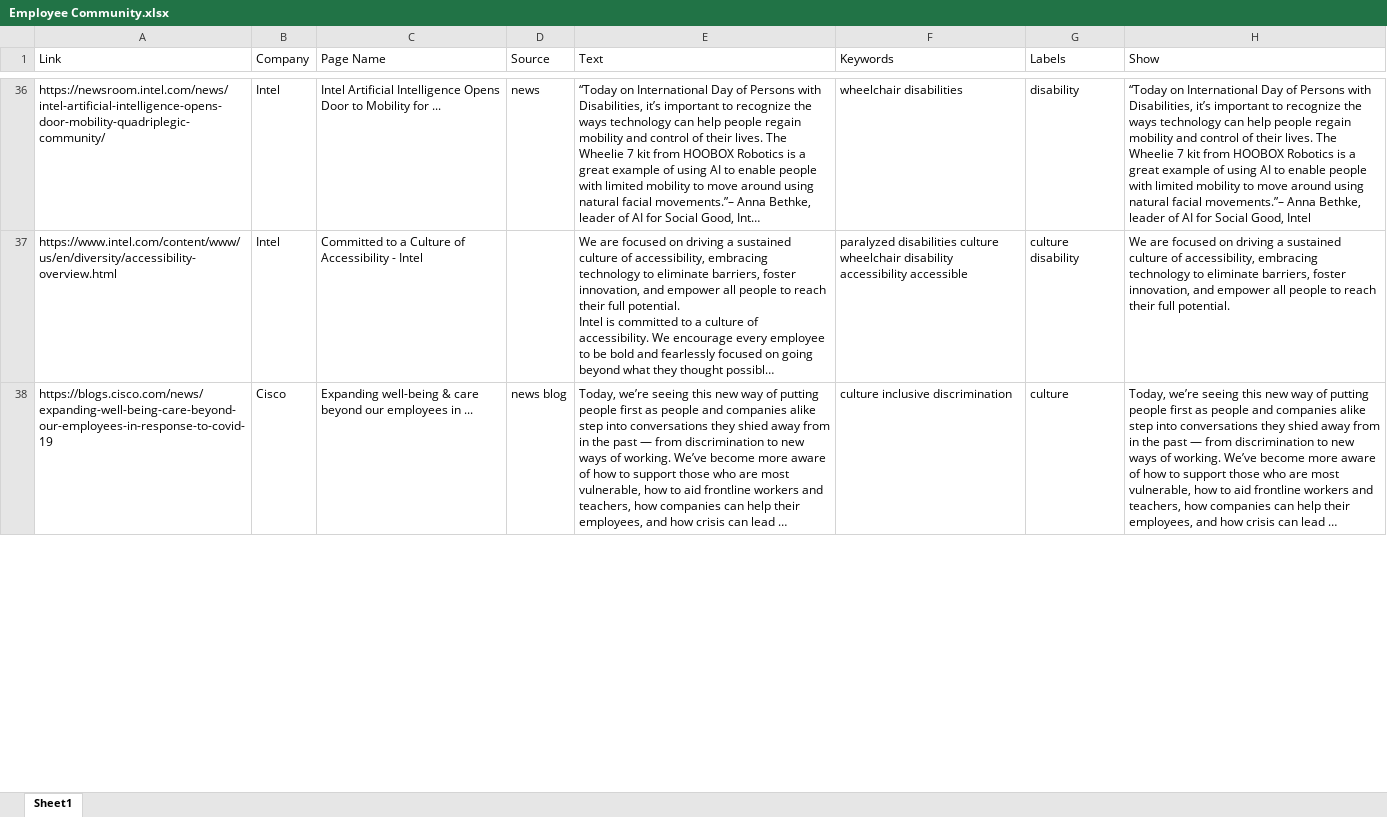
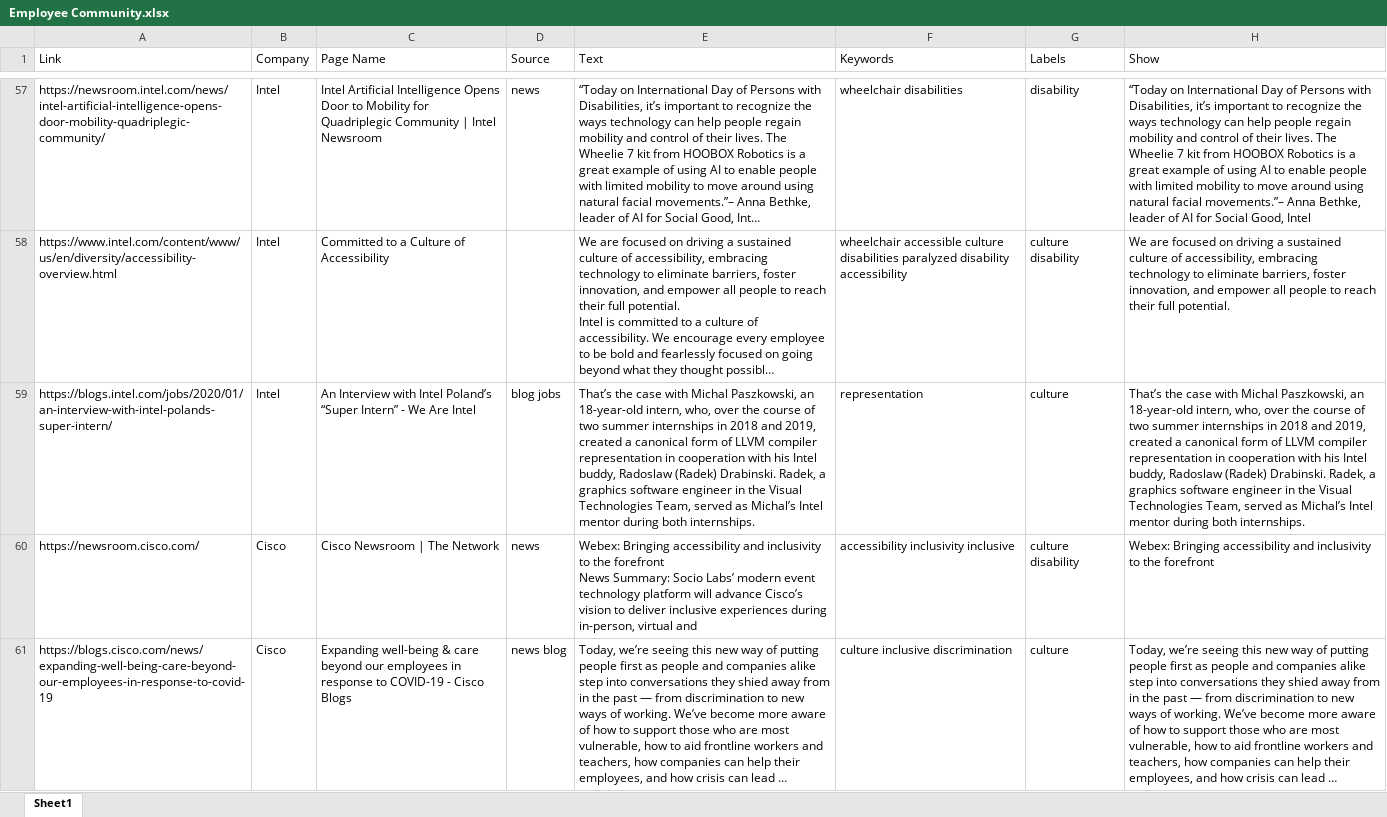
Before and after one commit to sawhney-kartik/inclusive-employement, an Excel workbook: Articles/Employee Community.xlsx, sheet Sheet1, drawn as a sheet; only a part is shown, gaps mark what is left out; long unchanged cells end in …; values as stored, in another font and other column widths than the file's, no cell formats; addresses are those after the commit; ↵ is a line break in a cell; the diff covers the shown part only; the diff names each change by its address in the sheet, - before the commit and + after, or states it on an @@ line.

```diff
--- a/Articles/Employee Community.xlsx (sheet Sheet1)
+++ b/Articles/Employee Community.xlsx (sheet Sheet1)
-C57 (Page Name): …Mobility for ...
+C57 (Page Name): …Mobility for Quadriplegic Community | Intel Newsroom
-C58 (Page Name): Committed to a Culture of Accessibility - Intel
+C58 (Page Name): Committed to a Culture of Accessibility
-F58 (Keywords): paralyzed disabilities culture wheelchair disability accessibility accessible
+F58 (Keywords): wheelchair accessible culture disabilities paralyzed disability accessibility
+row 59: https://blogs.intel.com/jobs/2020/01/an-interview-with-intel-polands-super-intern/ | Intel | An Interview with Intel Poland’s “Super Intern” - We Are Intel | blog jobs | That’s the case with Michal Paszkowski, an 18-year-old intern, who, over the course of two summer internships in 2018 and 2019, created a canonical form of LLVM compiler representation in cooperation with his Intel buddy, Radoslaw (Radek) Drabinski. Radek, a graphics software engineer in the Visual Technologies Team, served as Michal’s Intel mentor during both internships. | representation | culture | That’s the case with Michal Paszkowski, an 18-year-old intern, who, over the course of two summer internships in 2018 and 2019, created a canonical form of LLVM compiler representation in cooperation with his Intel buddy, Radoslaw (Radek) Drabinski. Radek, a graphics software engineer in the Visual Technologies Team, served as Michal’s Intel mentor during both internships.
+row 60: https://newsroom.cisco.com/ | Cisco | Cisco Newsroom | The Network | news | Webex: Bringing accessibility and inclusivity to the forefront ↵ News Summary: Socio Labs’ modern event technology platform will advance Cisco’s vision to deliver inclusive experiences during in-person, virtual and | accessibility inclusivity inclusive | culture disability | Webex: Bringing accessibility and inclusivity to the forefront
-C61 (Page Name): …employees in ...
+C61 (Page Name): …employees in response to COVID-19 - Cisco Blogs
```
Also changed, not shown: 30 added rows, 1 removed row and 49 edited cells elsewhere in this sheet, cell formats, Articles/Inclusive Hiring.xlsx, Articles/Pages.xlsx, 4 other files.
